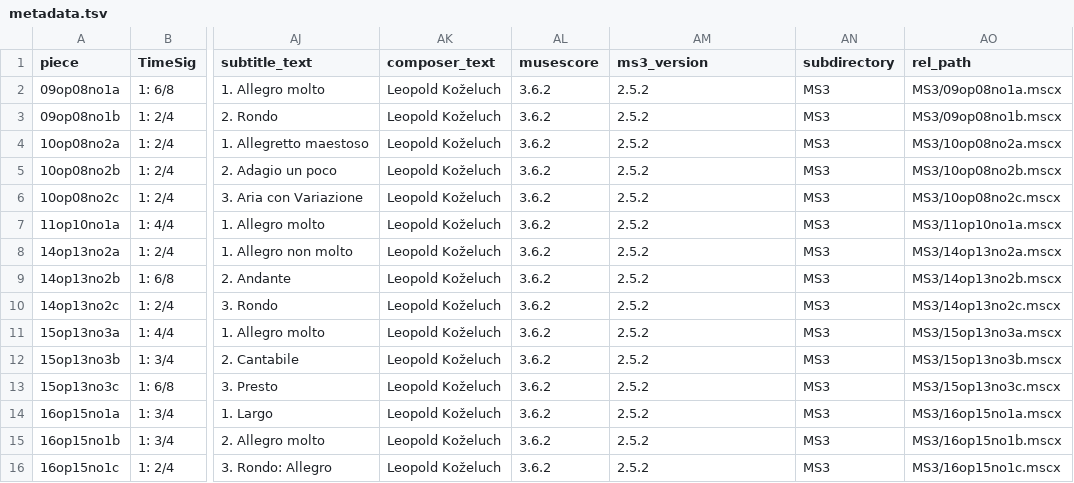
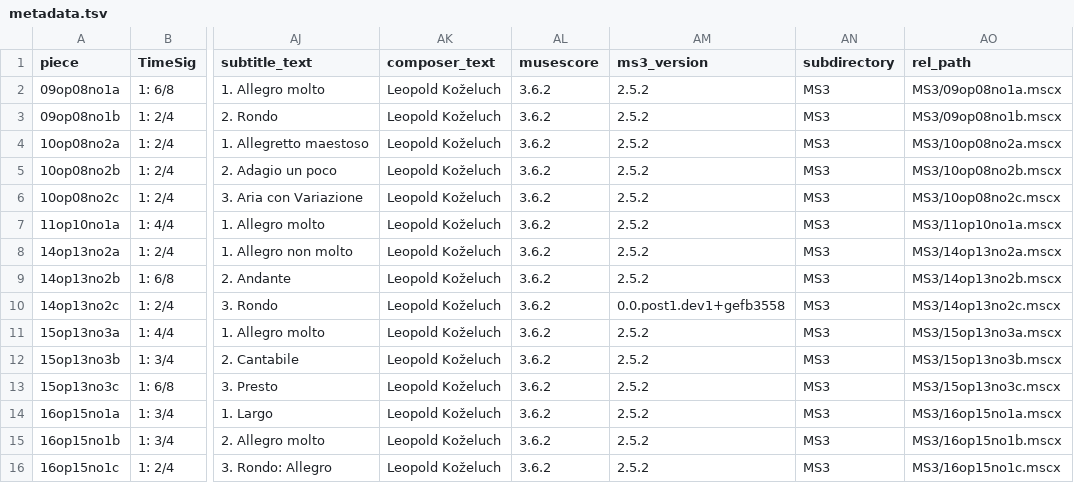
Before and after one commit to DCMLab/kozeluh_sonatas, a TSV file: metadata.tsv, drawn as a sheet; only a part is shown, gaps mark what is left out; the diff names each change by its address in the sheet, - before the commit and + after, or states it on an @@ line.

```diff
--- a/metadata.tsv
+++ b/metadata.tsv
-AM10 (ms3_version): 2.5.2
+AM10 (ms3_version): 0.0.post1.dev1+gefb3558
```
Also changed, not shown: harmonies/14op13no2c.harmonies.tsv, reviewed/14op13no2c_reviewed.tsv, 8 other files.
